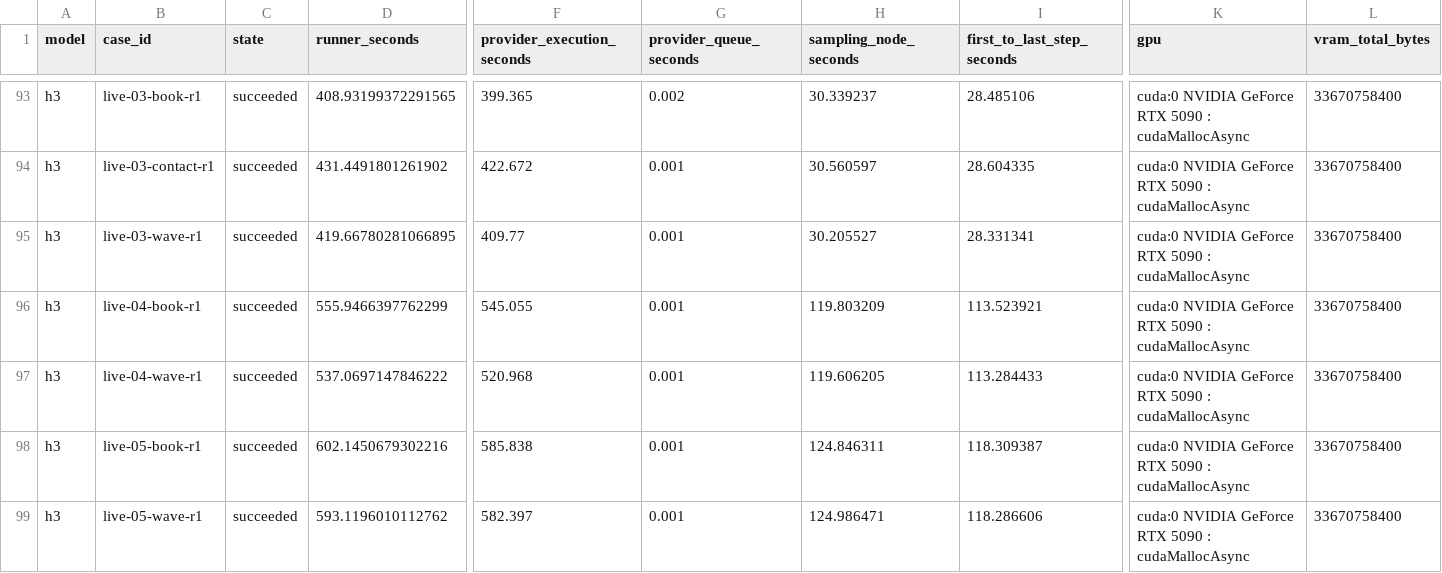
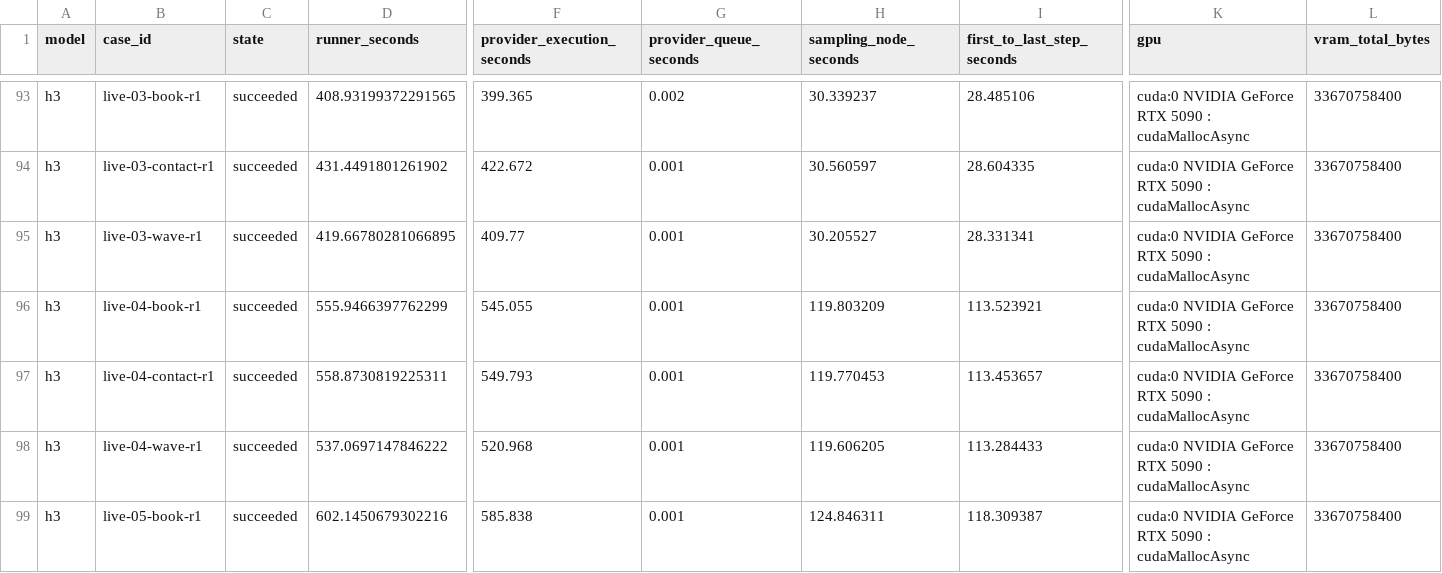
Before and after one commit to Aidenzich/road-to-master, a CSV file: spikes/assets/multichar-reference-20260913/timings.csv, drawn as a sheet; only a part is shown, gaps mark what is left out; the shorter side is filled out with more unchanged rows; rows hold the shown columns only; the diff names each change by its address in the sheet, - before the commit and + after, or states it on an @@ line.

```diff
--- a/spikes/assets/multichar-reference-20260913/timings.csv
+++ b/spikes/assets/multichar-reference-20260913/timings.csv
+row 97: h3 | live-04-contact-r1 | succeeded | 558.8730819225311 | 549.793 | 0.001 | 119.770453 | 113.453657 | cuda:0 NVIDIA GeForce RTX 5090 : cudaMallocAsync | 33670758400
```
Also changed, not shown: spikes/assets/multichar-reference-20260913/results.csv, 17 other files.
